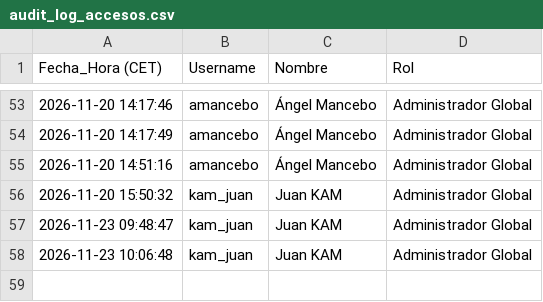
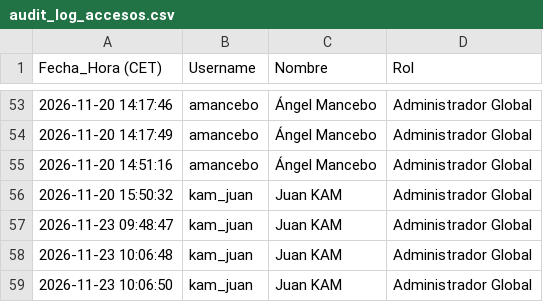
Before and after one commit to SELKIS26/sop-platform, a CSV file: audit_log_accesos.csv, drawn as a sheet; only a part is shown, gaps mark what is left out; the diff names each change by its address in the sheet, - before the commit and + after, or states it on an @@ line.

Commit message:
Audit log: kam_juan (2026-11-23 10:06:50)

```diff
--- a/audit_log_accesos.csv
+++ b/audit_log_accesos.csv
+row 59: 2026-11-23 10:06:50 | kam_juan | Juan KAM | Administrador Global
```
